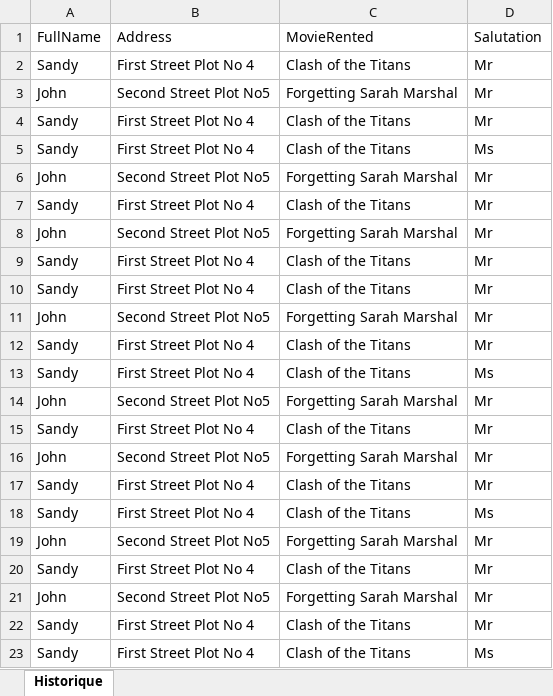
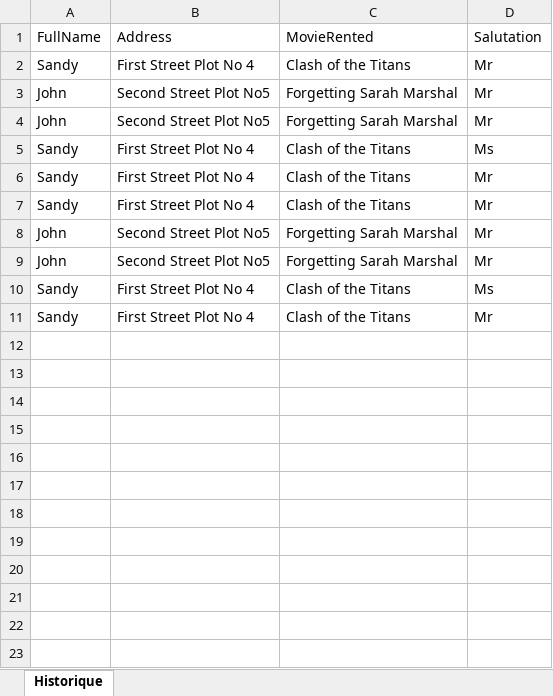
Before and after one commit to kaykhinepyonewai/C-KayKhinePyoneWai, an Excel workbook: Assignment2Frame/Assignment2Web/Assignment2Web/Datas/MemberList (2).xlsx, sheet Historique, drawn as a sheet; only a part is shown; values as stored, in another font and other column widths than the file's, no borders; table styles not drawn; removed rows and columns are numbered as before the commit, all else as after; the diff covers the shown part only; the diff names each change by its address in the sheet, - before the commit and + after, or states it on an @@ line.

```diff
--- a/Assignment2Frame/Assignment2Web/Assignment2Web/Datas/MemberList (2).xlsx (sheet Historique)
+++ b/Assignment2Frame/Assignment2Web/Assignment2Web/Datas/MemberList (2).xlsx (sheet Historique)
-row 4: Sandy | First Street Plot No 4 | Clash of the Titans | Mr
@@ row 6 moved to row 4: John @@
-row 7: Sandy | First Street Plot No 4 | Clash of the Titans | Mr
@@ row 8 moved to row 9: John @@
@@ row 13 moved to row 10: Sandy @@
-row 14: John | Second Street Plot No5 | Forgetting Sarah Marshal | Mr
-row 15: Sandy | First Street Plot No 4 | Clash of the Titans | Mr
-row 16: John | Second Street Plot No5 | Forgetting Sarah Marshal | Mr
-row 17: Sandy | First Street Plot No 4 | Clash of the Titans | Mr
-row 18: Sandy | First Street Plot No 4 | Clash of the Titans | Ms
-row 19: John | Second Street Plot No5 | Forgetting Sarah Marshal | Mr
-row 20: Sandy | First Street Plot No 4 | Clash of the Titans | Mr
-row 21: John | Second Street Plot No5 | Forgetting Sarah Marshal | Mr
-row 22: Sandy | First Street Plot No 4 | Clash of the Titans | Mr
-row 23: Sandy | First Street Plot No 4 | Clash of the Titans | Ms
```
Also changed, not shown: 47 removed rows elsewhere in this sheet, Assignment2Frame/Assignment2Web/Assignment2Web/Datas/MemberList (3).xlsx, 7 other files.
